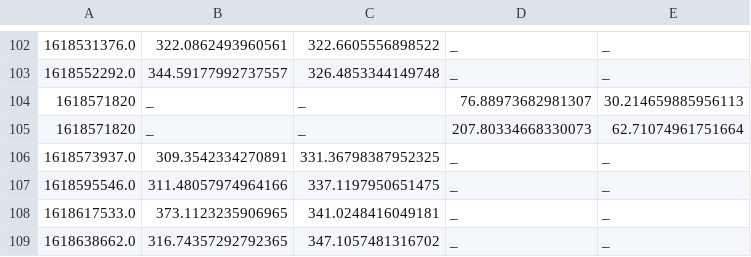
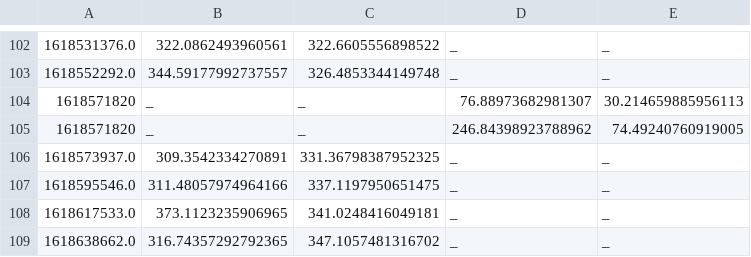
Before and after one commit to tartley/chia-netspace-graph, a TSV file: netspace.tsv, drawn as a sheet; only a part is shown, gaps mark what is left out; the diff covers the shown part only.

```diff
--- a/netspace.tsv
+++ b/netspace.tsv
@@ -104,3 +104,3 @@
 1618571820	_	_	76.88973682981307	30.214659885956113
-1618571820	_	_	207.80334668330073	62.71074961751664
+1618571820	_	_	246.84398923788962	74.49240760919005
 1618573937.0	309.3542334270891	331.36798387952325	_	_
```
Also changed, not shown: 36 added rows and 11 edited cells elsewhere in this file, 1 other file.
